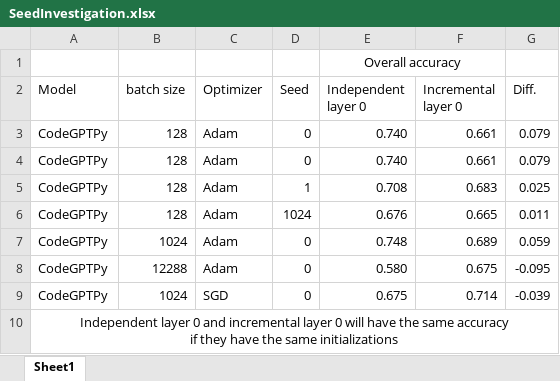
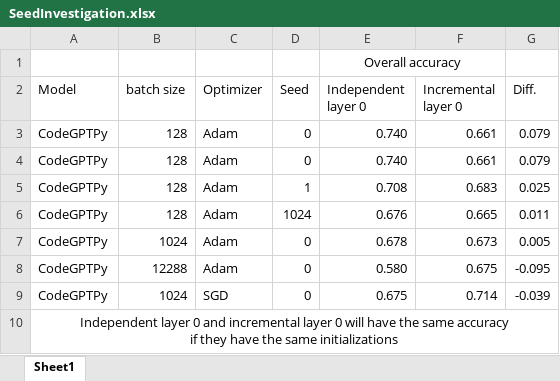
Before and after one commit to Superhzf/interpretability-of-source-code-transformers, an Excel workbook: POS Code/Experiments/attachments/SeedInvestigation.xlsx, sheet Sheet1, drawn as a sheet; values as stored, in another font and other column widths than the file's, no borders; the diff names each change by its address in the sheet, - before the commit and + after, or states it on an @@ line.

Commit message:
type: feat Save the excel report

```diff
--- a/POS Code/Experiments/attachments/SeedInvestigation.xlsx (sheet Sheet1)
+++ b/POS Code/Experiments/attachments/SeedInvestigation.xlsx (sheet Sheet1)
-E7 (Independent layer 0): 0.748
+E7 (Independent layer 0): 0.678
-F7 (Incremental layer 0): 0.689
+F7 (Incremental layer 0): 0.673
-G7 (Diff.): 0.059
+G7 (Diff.): 0.005
```
